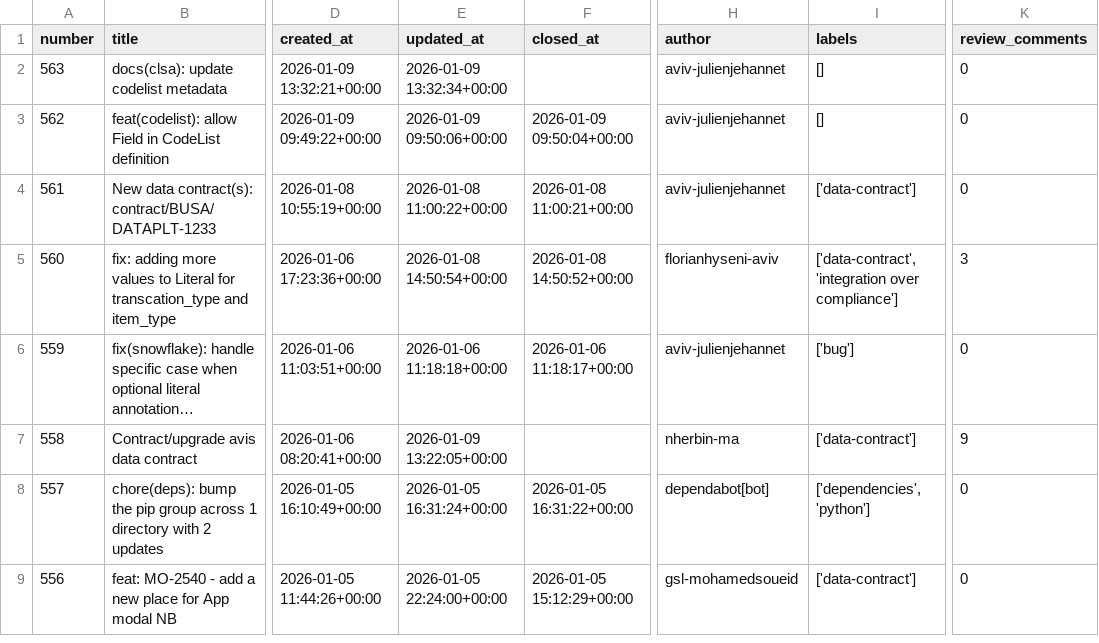
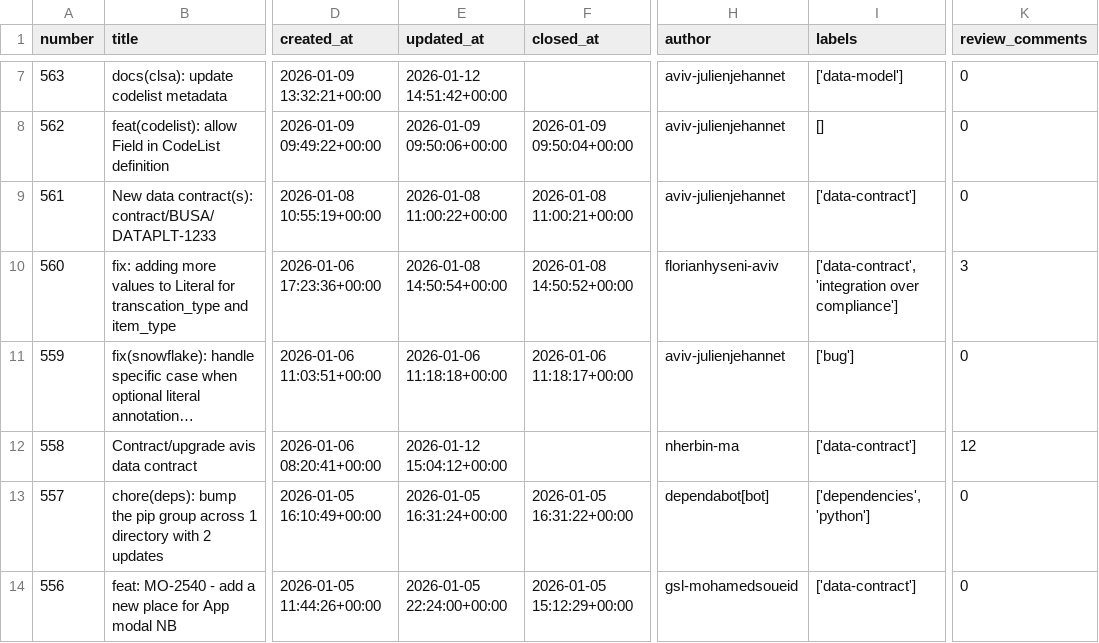
Before and after one commit to aviv-fathallahelmasri/github-pr-analytics, a CSV file: dashboard/data/pr_data.csv, drawn as a sheet; only a part is shown, gaps mark what is left out; addresses are those after the commit; the diff covers the shown part only; the diff names each change by its address in the sheet, - before the commit and + after, or states it on an @@ line.

```diff
--- a/dashboard/data/pr_data.csv
+++ b/dashboard/data/pr_data.csv
-E7 (updated_at): 2026-01-09 13:32:34+00:00
+E7 (updated_at): 2026-01-12 14:51:42+00:00
-I7 (labels): []
+I7 (labels): ['data-model']
-E12 (updated_at): 2026-01-09 13:22:05+00:00
+E12 (updated_at): 2026-01-12 15:04:12+00:00
-K12 (review_comments): 9
+K12 (review_comments): 12
```
Also changed, not shown: 5 added rows and 7 edited cells elsewhere in this file, 2 other files.
